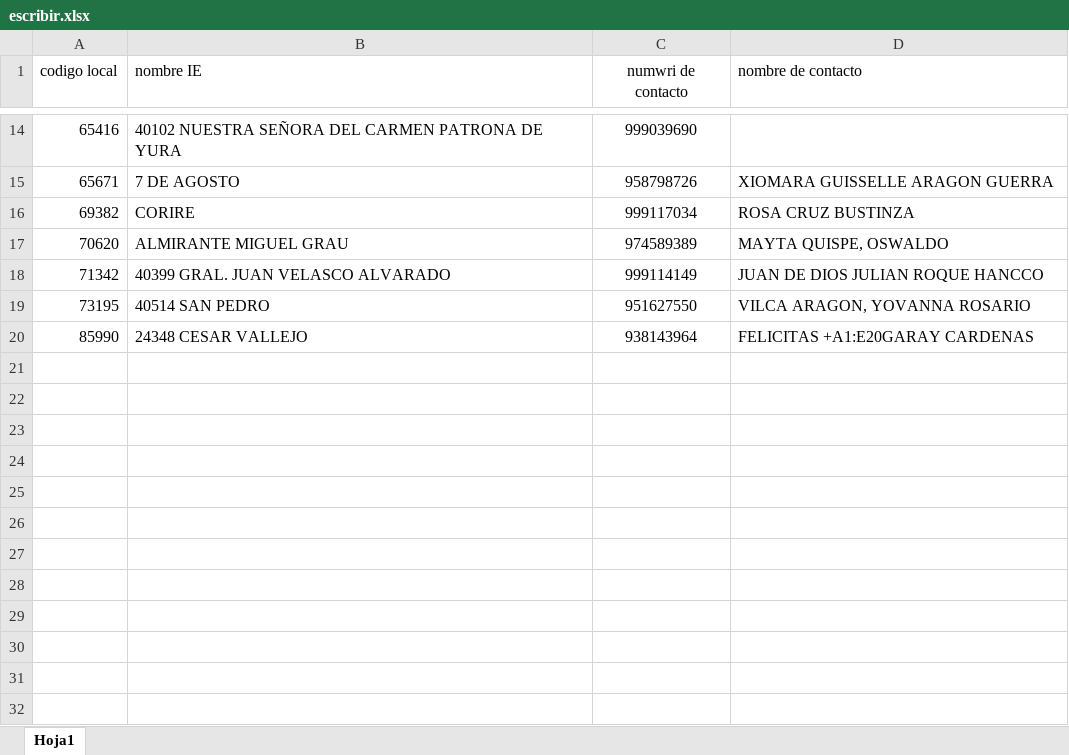
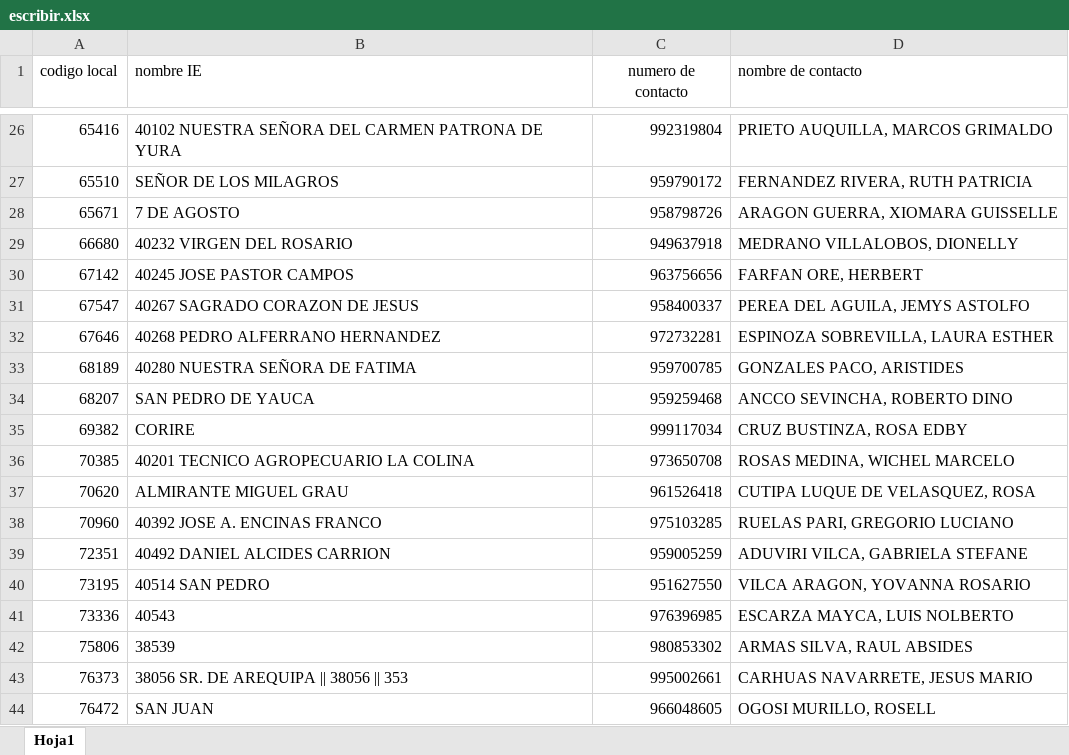
Before and after one commit to LuisAngel44/java-Auto-java, an Excel workbook: src/main/resources/escribir.xlsx, sheet Hoja1, drawn as a sheet; only a part is shown, gaps mark what is left out; values as stored, in another font and other column widths than the file's, no borders; conditional formats not drawn; removed rows and columns are numbered as before the commit, all else as after; the diff covers the shown part only; the diff names each change by its address in the sheet, - before the commit and + after, or states it on an @@ line.

```diff
--- a/src/main/resources/escribir.xlsx (sheet Hoja1)
+++ b/src/main/resources/escribir.xlsx (sheet Hoja1)
-C1: numwri de contacto
+C1: numero de contacto
-C26 (numero de contacto): 999039690
+C26 (numero de contacto): 992319804
-C26 alignment: center
+C26 alignment: right
-D26 (nombre de contacto): (empty)
+D26 (nombre de contacto): PRIETO AUQUILLA, MARCOS GRIMALDO
+row 27: 65510 | SEÑOR DE LOS MILAGROS | 959790172 | FERNANDEZ RIVERA, RUTH PATRICIA
-C28 alignment: center
+C28 alignment: right
-D28 (nombre de contacto): XIOMARA GUISSELLE ARAGON GUERRA
+D28 (nombre de contacto): ARAGON GUERRA, XIOMARA GUISSELLE
+row 29: 66680 | 40232 VIRGEN DEL ROSARIO | 949637918 | MEDRANO VILLALOBOS, DIONELLY
+row 30: 67142 | 40245 JOSE PASTOR CAMPOS | 963756656 | FARFAN ORE, HERBERT
+row 31: 67547 | 40267 SAGRADO CORAZON DE JESUS | 958400337 | PEREA DEL AGUILA, JEMYS ASTOLFO
+row 32: 67646 | 40268 PEDRO ALFERRANO HERNANDEZ | 972732281 | ESPINOZA SOBREVILLA, LAURA ESTHER
+row 33: 68189 | 40280 NUESTRA SEÑORA DE FATIMA | 959700785 | GONZALES PACO, ARISTIDES
+row 34: 68207 | SAN PEDRO DE YAUCA | 959259468 | ANCCO SEVINCHA, ROBERTO DINO
-C35 alignment: center
+C35 alignment: right
-D35 (nombre de contacto): ROSA CRUZ BUSTINZA
+D35 (nombre de contacto): CRUZ BUSTINZA, ROSA EDBY
+row 36: 70385 | 40201 TECNICO AGROPECUARIO LA COLINA | 973650708 | ROSAS MEDINA, WICHEL MARCELO
-C37 (numero de contacto): 974589389
+C37 (numero de contacto): 961526418
-C37 alignment: center
+C37 alignment: right
-D37 (nombre de contacto): MAYTA QUISPE, OSWALDO
+D37 (nombre de contacto): CUTIPA LUQUE DE VELASQUEZ, ROSA
-row 18: 71342 | 40399 GRAL. JUAN VELASCO ALVARADO | 999114149 | JUAN DE DIOS JULIAN ROQUE HANCCO
+row 38: 70960 | 40392 JOSE A. ENCINAS FRANCO | 975103285 | RUELAS PARI, GREGORIO LUCIANO
+row 39: 72351 | 40492 DANIEL ALCIDES CARRION | 959005259 | ADUVIRI VILCA, GABRIELA STEFANE
-C40 alignment: center
+C40 alignment: right
-row 20: 85990 | 24348 CESAR VALLEJO | 938143964 | FELICITAS +A1:E20GARAY CARDENAS
+row 41: 73336 | 40543 | 976396985 | ESCARZA MAYCA, LUIS NOLBERTO
+row 42: 75806 | 38539 | 980853302 | ARMAS SILVA, RAUL ABSIDES
+row 43: 76373 | 38056 SR. DE AREQUIPA || 38056 || 353 | 995002661 | CARHUAS NAVARRETE, JESUS MARIO
+row 44: 76472 | SAN JUAN | 966048605 | OGOSI MURILLO, ROSELL
```
Also changed, not shown: 80 added rows, 5 removed rows, 10 edited cells and cell formats elsewhere in this sheet, src/main/resources/Excel_3.xlsx, 26 other files.
